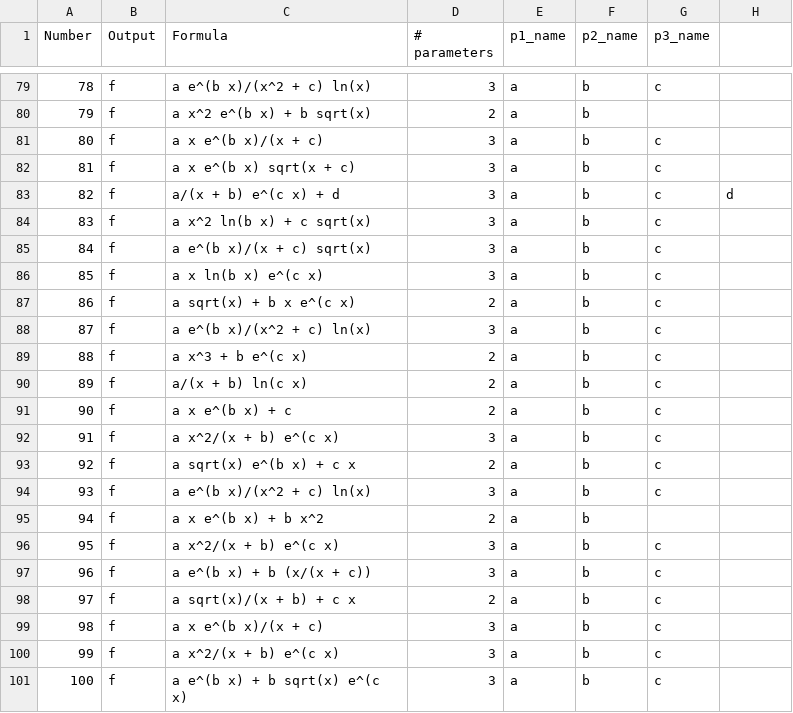
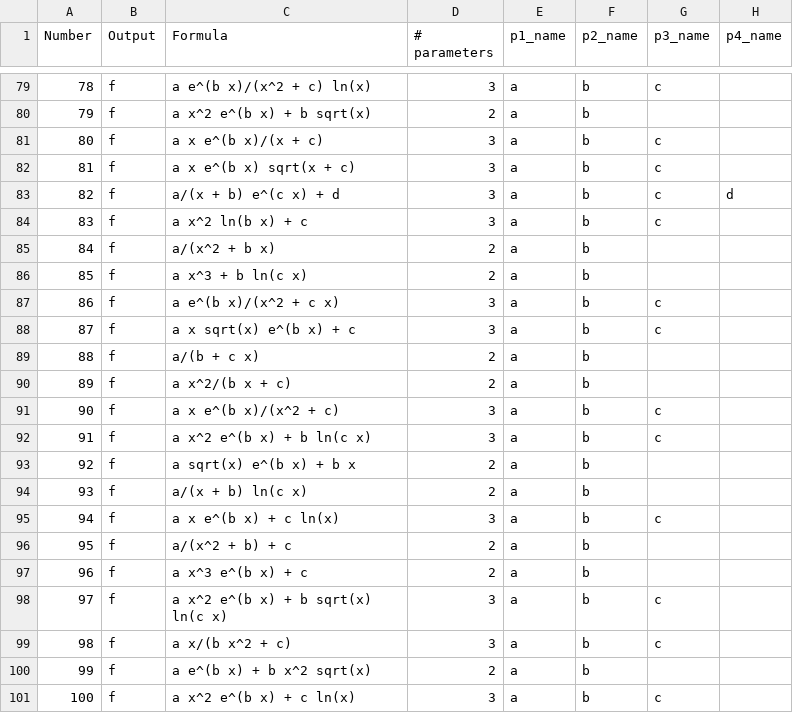
Before and after one commit to ctsai64/FeynmanEquations, a CSV file: hundo_equations.csv, drawn as a sheet; only a part is shown, gaps mark what is left out; the diff covers the shown part only.

```diff
--- a/hundo_equations.csv
+++ b/hundo_equations.csv
@@ -1 +1 @@
-Number,Output,Formula,# parameters,p1_name,p2_name,p3_name
+Number,Output,Formula,# parameters,p1_name,p2_name,p3_name,p4_name
@@ -83,19 +83,19 @@ Number,Output,Formula,# parameters,p1_name,p2_name,p3_name
 82,f,a/(x + b) e^(c x) + d,3,a,b,c,d
-83,f,a x^2 ln(b x) + c sqrt(x),3,a,b,c
-84,f,a e^(b x)/(x + c) sqrt(x),3,a,b,c
-85,f,a x ln(b x) e^(c x),3,a,b,c
-86,f,a sqrt(x) + b x e^(c x),2,a,b,c
-87,f,a e^(b x)/(x^2 + c) ln(x),3,a,b,c
-88,f,a x^3 + b e^(c x),2,a,b,c
-89,f,a/(x + b) ln(c x),2,a,b,c
-90,f,a x e^(b x) + c,2,a,b,c
-91,f,a x^2/(x + b) e^(c x),3,a,b,c
-92,f,a sqrt(x) e^(b x) + c x,2,a,b,c
-93,f,a e^(b x)/(x^2 + c) ln(x),3,a,b,c
-94,f,a x e^(b x) + b x^2,2,a,b
-95,f,a x^2/(x + b) e^(c x),3,a,b,c
-96,f,a e^(b x) + b (x/(x + c)),3,a,b,c
-97,f,a sqrt(x)/(x + b) + c x,2,a,b,c
-98,f,a x e^(b x)/(x + c),3,a,b,c
-99,f,a x^2/(x + b) e^(c x),3,a,b,c
-100,f,a e^(b x) + b sqrt(x) e^(c x),3,a,b,c
+83,f,a x^2 ln(b x) + c,3,a,b,c,
+84,f,a/(x^2 + b x),2,a,b,,
+85,f,a x^3 + b ln(c x),2,a,b,,
+86,f,a e^(b x)/(x^2 + c x),3,a,b,c,
+87,f,a x sqrt(x) e^(b x) + c,3,a,b,c,
+88,f,a/(b + c x),2,a,b,,
+89,f,a x^2/(b x + c),2,a,b,,
+90,f,a x e^(b x)/(x^2 + c),3,a,b,c,
+91,f,a x^2 e^(b x) + b ln(c x),3,a,b,c,
+92,f,a sqrt(x) e^(b x) + b x,2,a,b,,
+93,f,a/(x + b) ln(c x),2,a,b,,
+94,f,a x e^(b x) + c ln(x),3,a,b,c,
+95,f,a/(x^2 + b) + c,2,a,b,,
+96,f,a x^3 e^(b x) + c,2,a,b,,
+97,f,a x^2 e^(b x) + b sqrt(x) ln(c x),3,a,b,c,
+98,f,a x/(b x^2 + c),3,a,b,c,
+99,f,a e^(b x) + b x^2 sqrt(x),2,a,b,,
+100,f,a x^2 e^(b x) + c ln(x),3,a,b,c,
```
Also changed, not shown: 26 edited cells elsewhere in this file, 1 other file.
